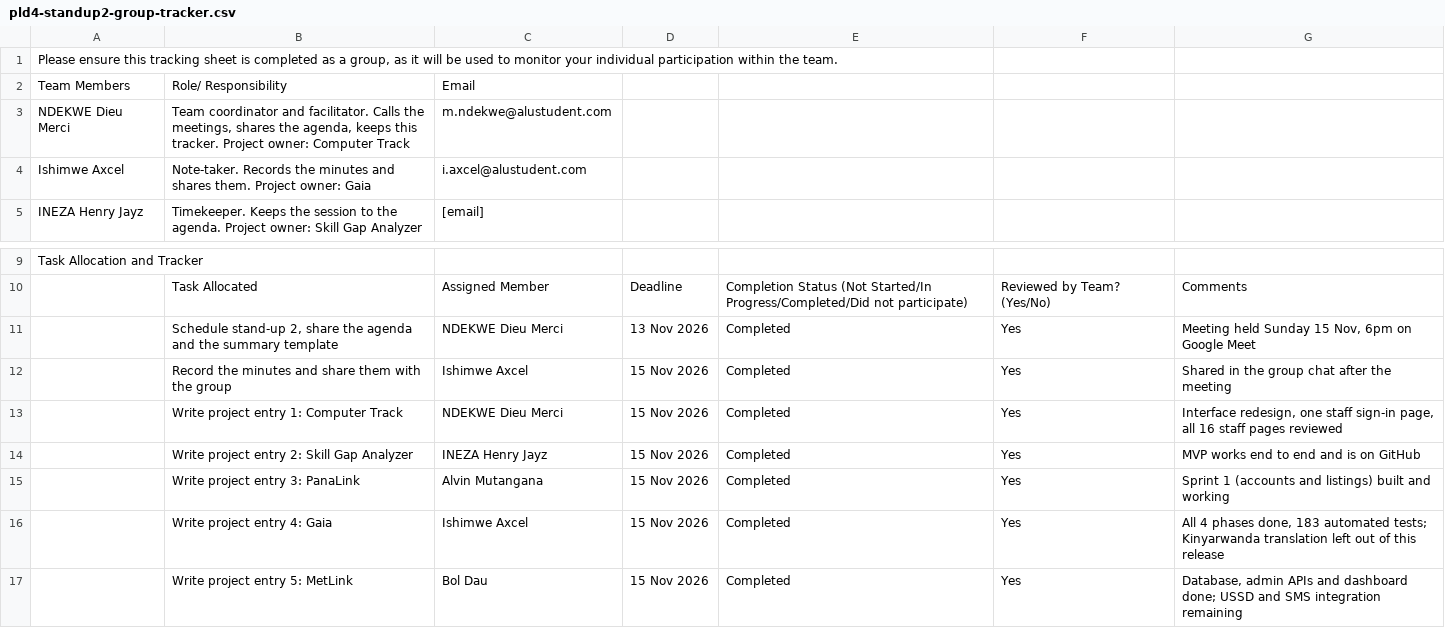
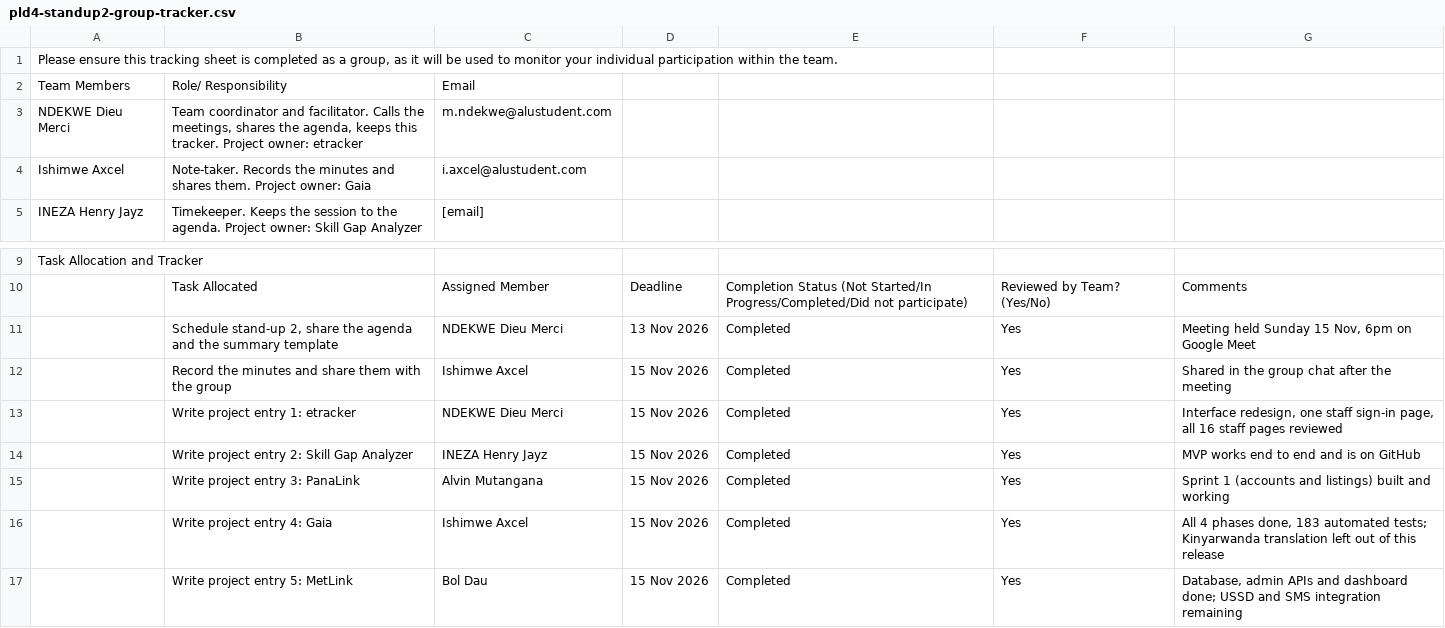
Before and after one commit to mndekwe-dot/Computer_Track, a CSV file: research/pld4-standup2-group-tracker.csv, drawn as a sheet; only a part is shown, gaps mark what is left out.

```diff
--- a/research/pld4-standup2-group-tracker.csv
+++ b/research/pld4-standup2-group-tracker.csv
@@ -2,3 +2,3 @@
 "Team Members","Role/ Responsibility","Email"
-"NDEKWE Dieu Merci","Team coordinator and facilitator. Calls the meetings, shares the agenda, keeps this tracker. Project owner: Computer Track","m.ndekwe@alustudent.com"
+"NDEKWE Dieu Merci","Team coordinator and facilitator. Calls the meetings, shares the agenda, keeps this tracker. Project owner: etracker","m.ndekwe@alustudent.com"
 "Ishimwe Axcel","Note-taker. Records the minutes and shares them. Project owner: Gaia","i.axcel@alustudent.com"
@@ -12,3 +12,3 @@
 "","Record the minutes and share them with the group","Ishimwe Axcel","15 Nov 2026","Completed","Yes","Shared in the group chat after the meeting"
-"","Write project entry 1: Computer Track","NDEKWE Dieu Merci","15 Nov 2026","Completed","Yes","Interface redesign, one staff sign-in page, all 16 staff pages reviewed"
+"","Write project entry 1: etracker","NDEKWE Dieu Merci","15 Nov 2026","Completed","Yes","Interface redesign, one staff sign-in page, all 16 staff pages reviewed"
 "","Write project entry 2: Skill Gap Analyzer","INEZA Henry Jayz","15 Nov 2026","Completed","Yes","MVP works end to end and is on GitHub"
```
Also changed, not shown: research/pld4-meeting-logs.csv, 1 other file.
